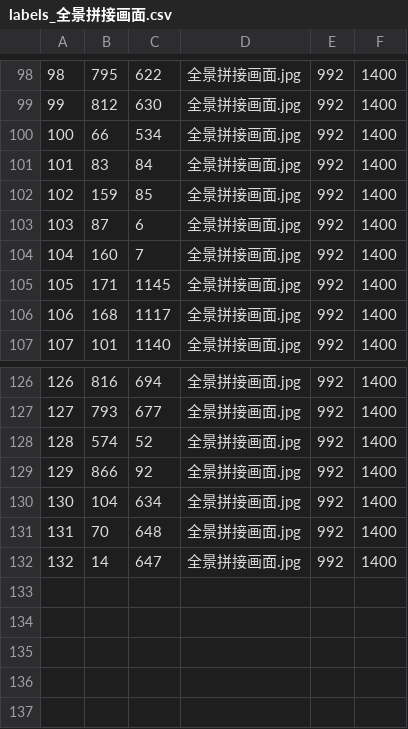
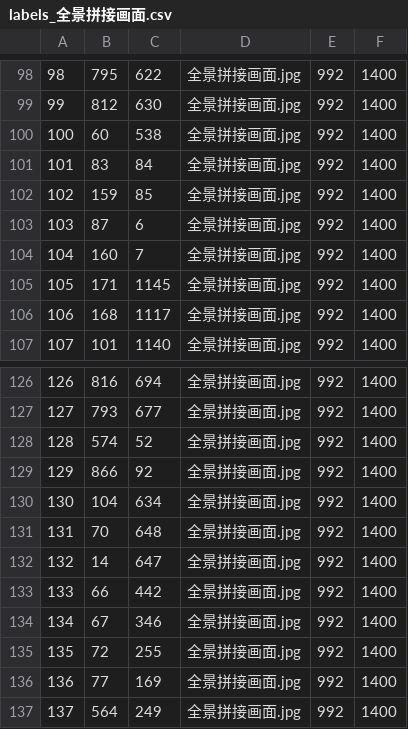
Before and after one commit to szywind/image-stitching, a CSV file: keypoints/labels_全景拼接画面.csv, drawn as a sheet; only a part is shown, gaps mark what is left out.

```diff
--- a/keypoints/labels_全景拼接画面.csv
+++ b/keypoints/labels_全景拼接画面.csv
@@ -99,3 +99,3 @@
 99,812,630,全景拼接画面.jpg,992,1400
-100,66,534,全景拼接画面.jpg,992,1400
+100,60,538,全景拼接画面.jpg,992,1400
 101,83,84,全景拼接画面.jpg,992,1400
@@ -132 +132,6 @@
 132,14,647,全景拼接画面.jpg,992,1400
+133,66,442,全景拼接画面.jpg,992,1400
+134,67,346,全景拼接画面.jpg,992,1400
+135,72,255,全景拼接画面.jpg,992,1400
+136,77,169,全景拼接画面.jpg,992,1400
+137,564,249,全景拼接画面.jpg,992,1400
```
Also changed, not shown: keypoints/labels_2D_车头视角2.csv, keypoints/labels_2D_车轮视角2_left.csv, 4 other files.
